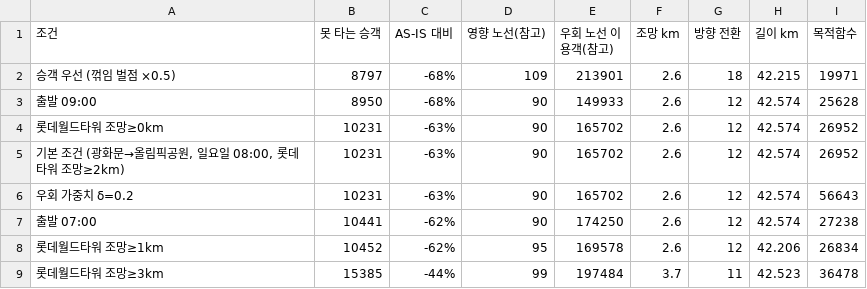
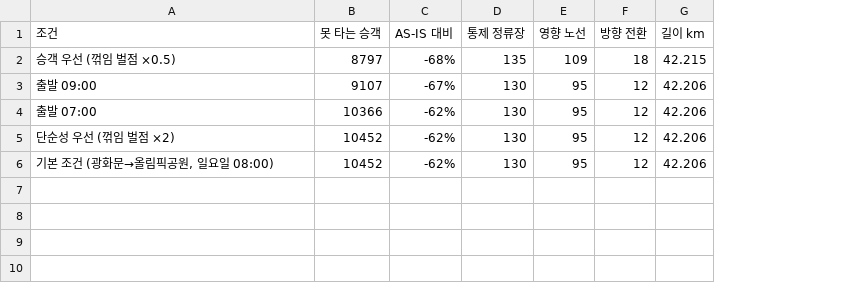
Before and after one commit to Hyoee/runway, a CSV file: out/scenarios_v3.csv, drawn as a sheet; removed rows and columns are numbered as before the commit, all else as after; the diff names each change by its address in the sheet, - before the commit and + after, or states it on an @@ line.

```diff
--- a/out/scenarios_v3.csv
+++ b/out/scenarios_v3.csv
-column D (영향 노선(참고)), rows 2-3: 109 | 90; rows 7-8: 90 | 95
-column E (우회 노선 이용객(참고)), rows 2-3: 213901 | 149933; rows 7-8: 174250 | 169578
-column F (조망 km), rows 2-3: 2.6 | 2.6; rows 7-8: 2.6 | 2.6
+column D (통제 정류장), rows 2-4: 135 | 130 | 130; row 6: 130
+column E (영향 노선), rows 2-4: 109 | 95 | 95; row 6: 95
-column I (목적함수), rows 2-3: 19971 | 25628; rows 7-8: 27238 | 26834
-B3 (못 타는 승객): 8950
+B3 (못 타는 승객): 9107
-C3 (AS-IS 대비): -68%
+C3 (AS-IS 대비): -67%
-G3 (길이 km): 42.574
+G3 (길이 km): 42.206
-row 4: 롯데월드타워 조망≥0km | 10231 | -63% | 90 | 165702 | 2.6 | 12 | 42.574 | 26952
-row 5: 기본 조건 (광화문→올림픽공원, 일요일 08:00, 롯데타워 조망≥2km) | 10231 | -63% | 90 | 165702 | 2.6 | 12 | 42.574 | 26952
-row 6: 우회 가중치 δ=0.2 | 10231 | -63% | 90 | 165702 | 2.6 | 12 | 42.574 | 56643
-B4 (못 타는 승객): 10441
+B4 (못 타는 승객): 10366
-G4 (길이 km): 42.574
+G4 (길이 km): 42.206
+row 5: 단순성 우선 (꺾임 벌점 ×2) | 10452 | -62% | 130 | 95 | 12 | 42.206
-A6 (조건): 롯데월드타워 조망≥1km
+A6 (조건): 기본 조건 (광화문→올림픽공원, 일요일 08:00)
-row 9: 롯데월드타워 조망≥3km | 15385 | -44% | 99 | 197484 | 3.7 | 11 | 42.523 | 36478
```
Also changed, not shown: 23 other files.
